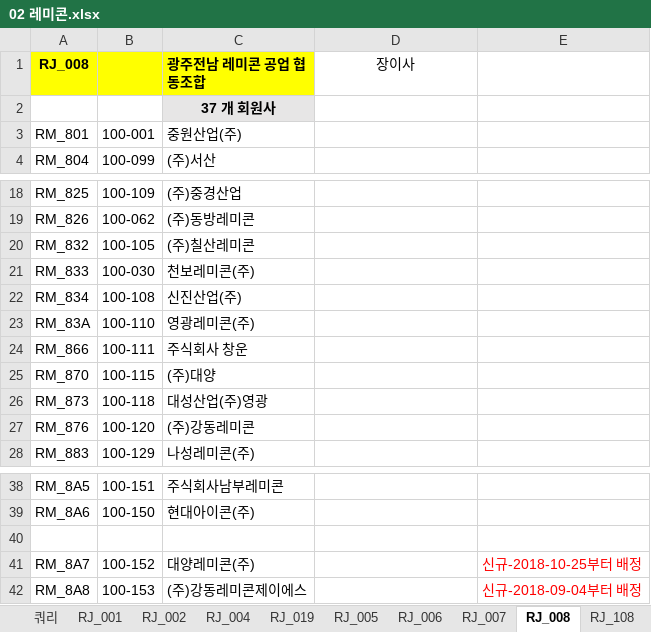
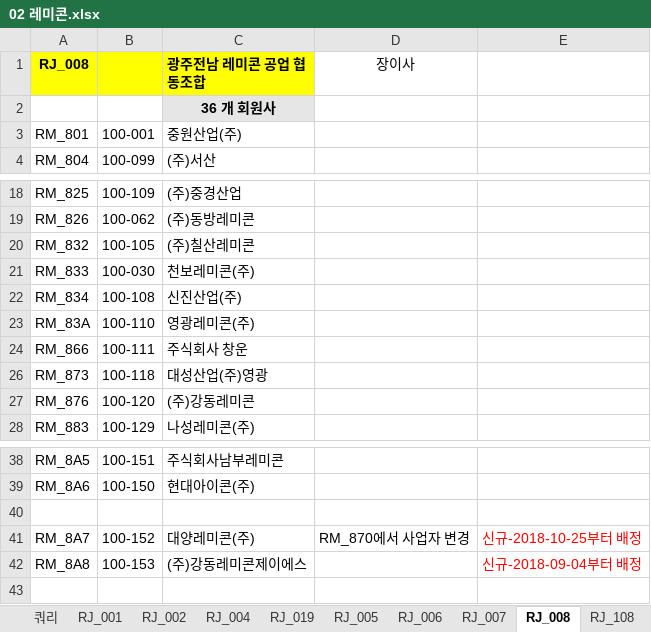
Before and after one commit to lovelhn/02_GimaekBill, an Excel workbook: 02 레미콘.xlsx, sheet RJ_008, drawn as a sheet; only a part is shown, gaps mark what is left out; values as stored, in another font and other column widths than the file's, no borders; the diff names each change by its address in the sheet, - before the commit and + after, or states it on an @@ line.

```diff
--- a/02 레미콘.xlsx (sheet RJ_008)
+++ b/02 레미콘.xlsx (sheet RJ_008)
-C2 (광주전남 레미콘 공업 협동조합): 37 개 회원사
+C2 (광주전남 레미콘 공업 협동조합): 36 개 회원사
-row 25: RM_870 | 100-115 | (주)대양
-D41 (장이사): (empty)
+D41 (장이사): RM_870에서 사업자 변경
```
Also changed, not shown: hidden cells, 01 회원사사용료현황.xlsx.
